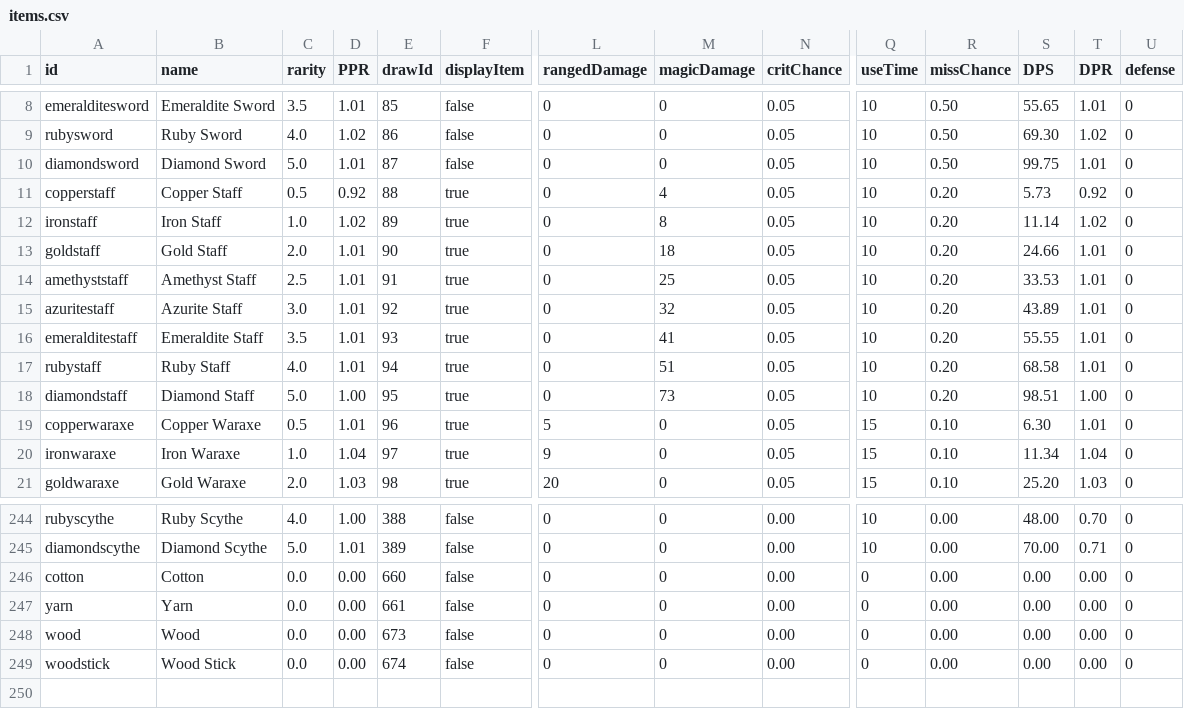
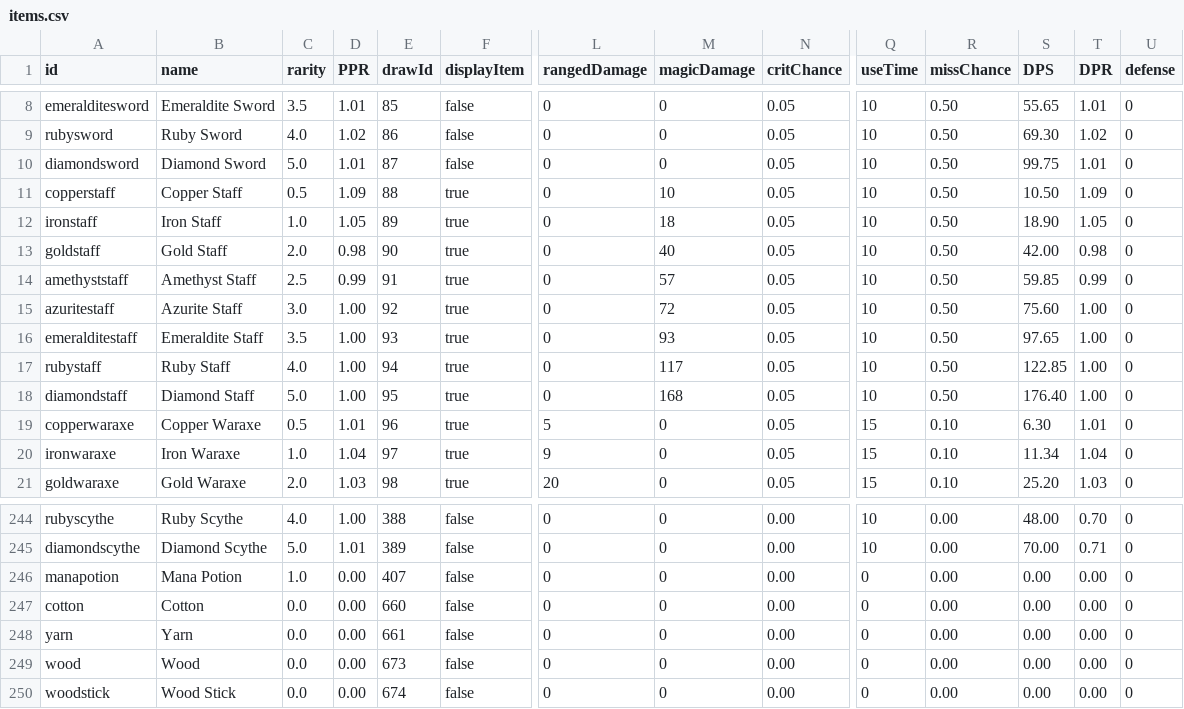
Before and after one commit to SampleProvider/Meadow-Guarder-old2, a CSV file: client/data/items.csv, drawn as a sheet; only a part is shown, gaps mark what is left out; rows hold the shown columns only; the diff names each change by its address in the sheet, - before the commit and + after, or states it on an @@ line.

Commit message:
Add Mana Potions

```diff
--- a/client/data/items.csv
+++ b/client/data/items.csv
-D11 (PPR): 0.92
+D11 (PPR): 1.09
-M11 (magicDamage): 4
+M11 (magicDamage): 10
-R11:R18 (missChance): 0.20
+R11:R18 (missChance): 0.50
-S11 (DPS): 5.73
+S11 (DPS): 10.50
-T11 (DPR): 0.92
+T11 (DPR): 1.09
-D12 (PPR): 1.02
+D12 (PPR): 1.05
-M12 (magicDamage): 8
+M12 (magicDamage): 18
-S12 (DPS): 11.14
+S12 (DPS): 18.90
-T12 (DPR): 1.02
+T12 (DPR): 1.05
-D13 (PPR): 1.01
+D13 (PPR): 0.98
-M13 (magicDamage): 18
+M13 (magicDamage): 40
-S13 (DPS): 24.66
+S13 (DPS): 42.00
-T13 (DPR): 1.01
+T13 (DPR): 0.98
-D14 (PPR): 1.01
+D14 (PPR): 0.99
-M14 (magicDamage): 25
+M14 (magicDamage): 57
-S14 (DPS): 33.53
+S14 (DPS): 59.85
-T14 (DPR): 1.01
+T14 (DPR): 0.99
-D15:D17 (PPR): 1.01
+D15:D17 (PPR): 1.00
-M15 (magicDamage): 32
+M15 (magicDamage): 72
-S15 (DPS): 43.89
+S15 (DPS): 75.60
-T15:T17 (DPR): 1.01
+T15:T17 (DPR): 1.00
-M16 (magicDamage): 41
+M16 (magicDamage): 93
-S16 (DPS): 55.55
+S16 (DPS): 97.65
-M17 (magicDamage): 51
+M17 (magicDamage): 117
-S17 (DPS): 68.58
+S17 (DPS): 122.85
-M18 (magicDamage): 73
+M18 (magicDamage): 168
-S18 (DPS): 98.51
+S18 (DPS): 176.40
+row 246: manapotion | Mana Potion | 1.0 | 0.00 | 407 | false | 0 | 0 | 0.00 | 0 | 0.00 | 0.00 | 0.00 | 0
```
Also changed, not shown: 8 other files.
